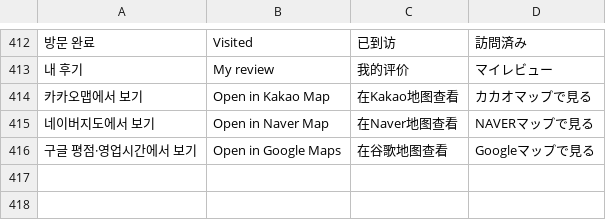
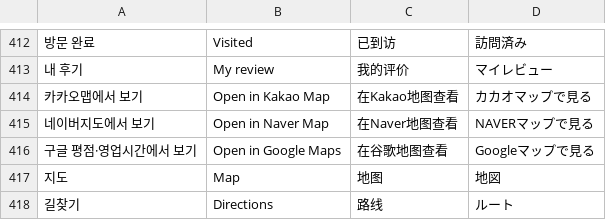
Before and after one commit to flyaranaby-collab/gangwon-travel, a TSV file: source/i18n/ui.tsv, drawn as a sheet; only a part is shown, gaps mark what is left out; the diff names each change by its address in the sheet, - before the commit and + after, or states it on an @@ line.

```diff
--- a/source/i18n/ui.tsv
+++ b/source/i18n/ui.tsv
+row 417: 지도 | Map | 地图 | 地図
+row 418: 길찾기 | Directions | 路线 | ルート
```
Also changed, not shown: 3 other files.
